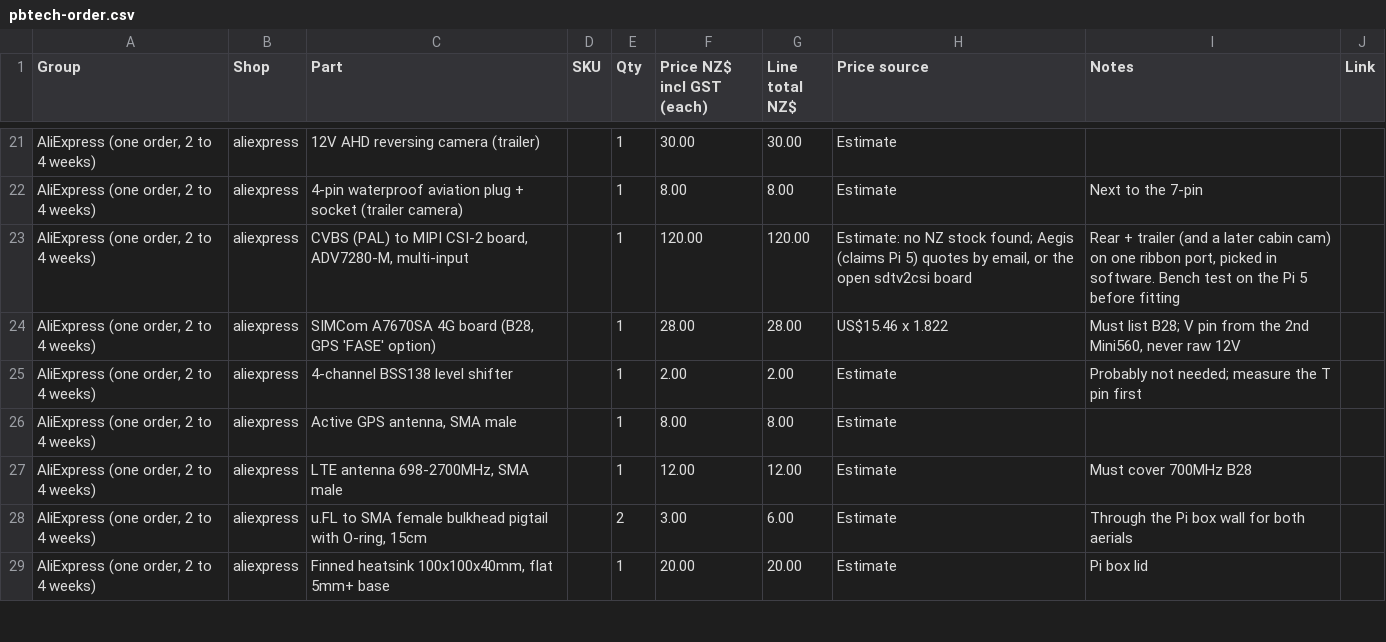
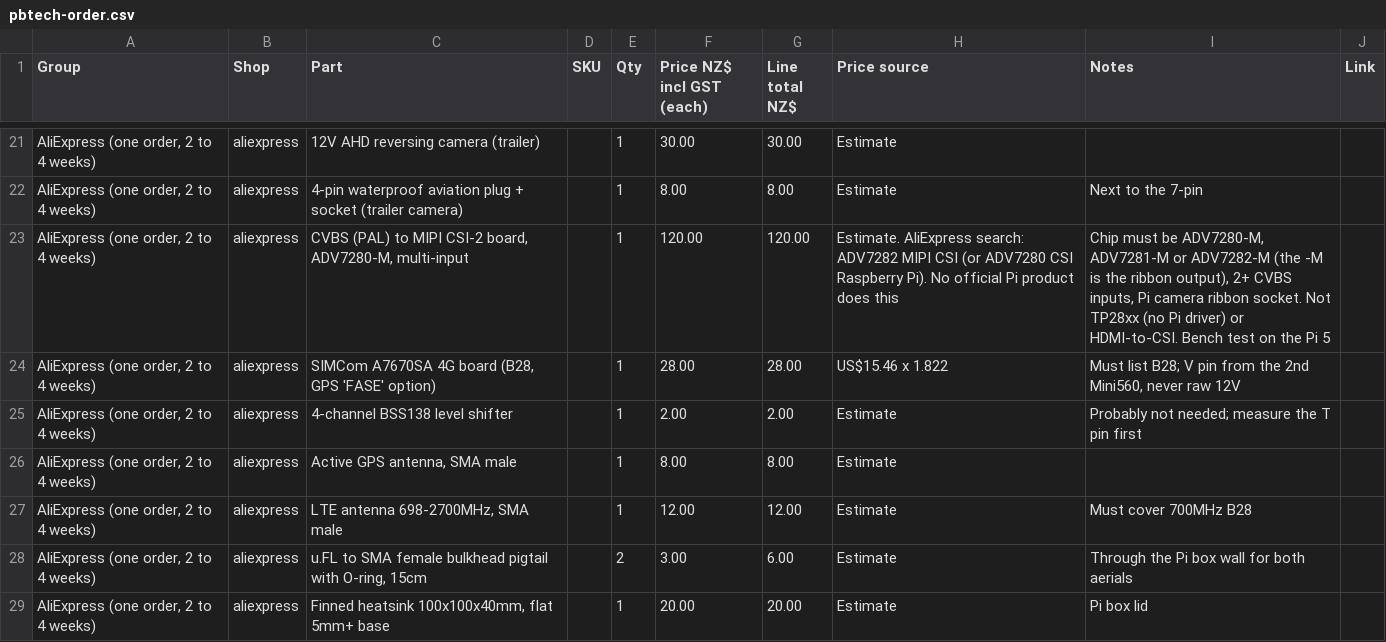
Before and after one commit to electrumnz/TERYXDACTL, a CSV file: docs/pbtech-order.csv, drawn as a sheet; only a part is shown, gaps mark what is left out; the diff names each change by its address in the sheet, - before the commit and + after, or states it on an @@ line.

```diff
--- a/docs/pbtech-order.csv
+++ b/docs/pbtech-order.csv
-H23 (Price source): Estimate: no NZ stock found; Aegis (claims Pi 5) quotes by email, or the open sdtv2csi board
+H23 (Price source): Estimate. AliExpress search: ADV7282 MIPI CSI (or ADV7280 CSI Raspberry Pi). No official Pi product does this
-I23 (Notes): Rear + trailer (and a later cabin cam) on one ribbon port, picked in software. Bench test on the Pi 5 before fitting
+I23 (Notes): Chip must be ADV7280-M, ADV7281-M or ADV7282-M (the -M is the ribbon output), 2+ CVBS inputs, Pi camera ribbon socket. Not TP28xx (no Pi driver) or HDMI-to-CSI. Bench test on the Pi 5
```
Also changed, not shown: 2 other files.
